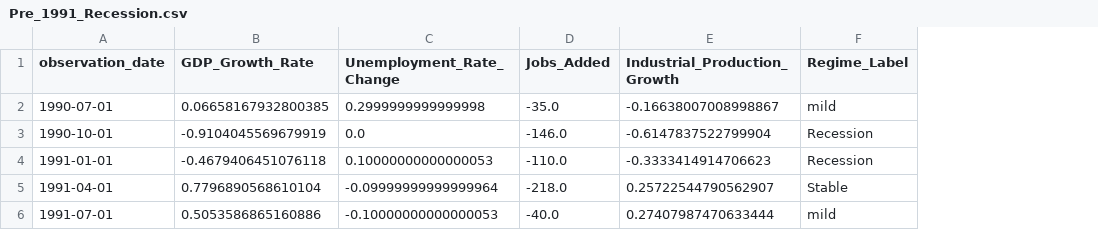
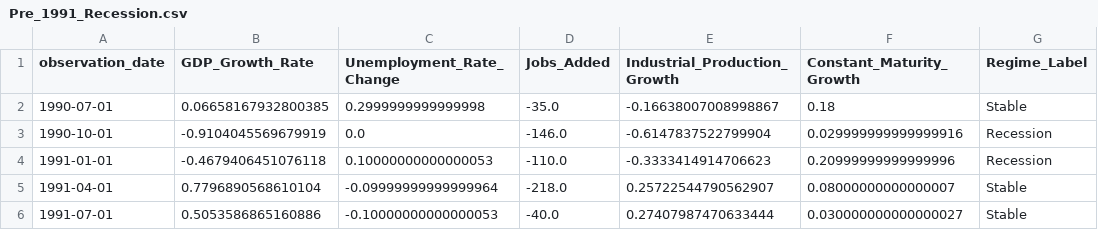
Before and after one commit to Makster04/FINAL_CAPSTONE_PROJECT, a CSV file: Recession/Pre_1991_Recession.csv, drawn as a sheet; addresses are those after the commit; the diff names each change by its address in the sheet, - before the commit and + after, or states it on an @@ line.

```diff
--- a/Recession/Pre_1991_Recession.csv
+++ b/Recession/Pre_1991_Recession.csv
+column F (Constant_Maturity_Growth), rows 2-6: 0.18 | 0.029999999999999916 | 0.20999999999999996 | 0.08000000000000007 | 0.030000000000000027
-G2 (Regime_Label): mild
+G2 (Regime_Label): Stable
-G6 (Regime_Label): mild
+G6 (Regime_Label): Stable
```
Also changed, not shown: Recession/Pre_1980_Recession.csv, Recession/Pre_1981_Recession.csv, 6 other files.
